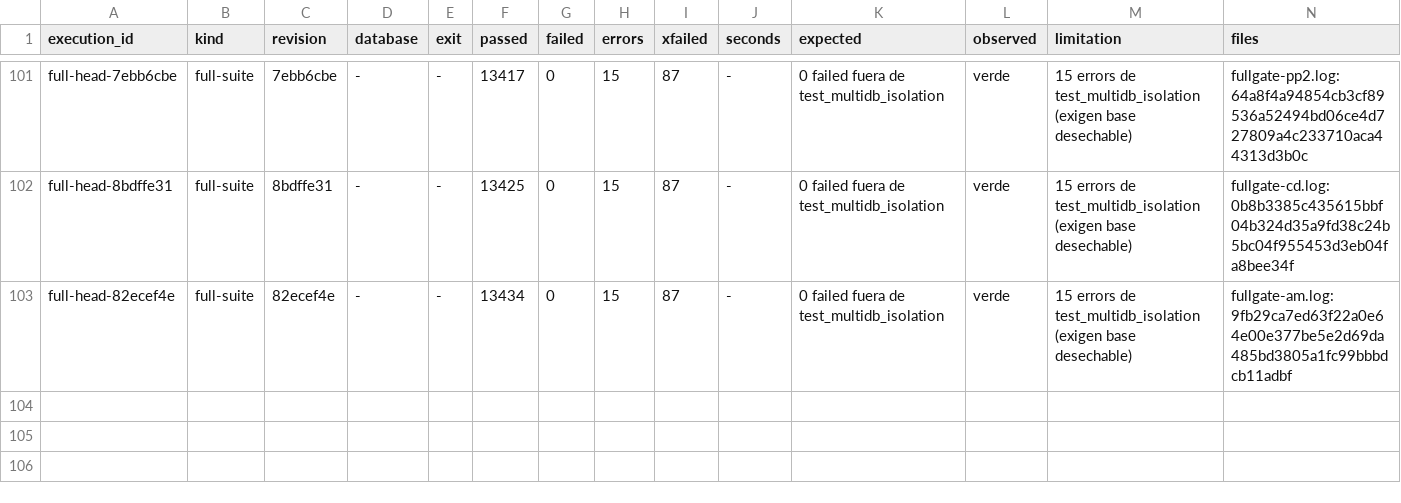
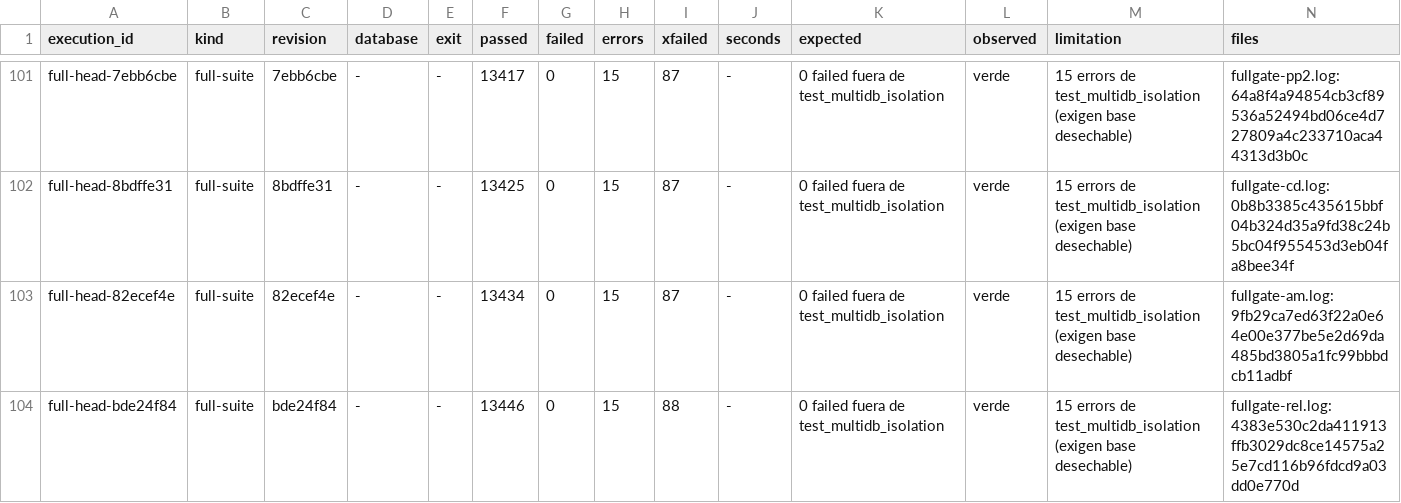
Before and after one commit to jcg-admin/kaupamex-api, a TSV file: scripts/workbench/orm-continuation-plan-20261103T095630/outputs/gates/index.tsv, drawn as a sheet; only a part is shown, gaps mark what is left out.

Commit message:
Record the full suite on bde24f84
13446 passed, 0 failed outside test_multidb_isolation; its 15 errors
need a disposable database and are expected here.

```diff
--- a/scripts/workbench/orm-continuation-plan-20261103T095630/outputs/gates/index.tsv
+++ b/scripts/workbench/orm-continuation-plan-20261103T095630/outputs/gates/index.tsv
@@ -103 +103,2 @@ full-head-8bdffe31	full-suite	8bdffe31	-	-	13425	0	15	87	-	0 failed fuera de tes
 full-head-82ecef4e	full-suite	82ecef4e	-	-	13434	0	15	87	-	0 failed fuera de test_multidb_isolation	verde	15 errors de test_multidb_isolation (exigen base desechable)	fullgate-am.log:9fb29ca7ed63f22a0e64e00e377be5e2d69da485bd3805a1fc99bbbdcb11adbf
+full-head-bde24f84	full-suite	bde24f84	-	-	13446	0	15	88	-	0 failed fuera de test_multidb_isolation	verde	15 errors de test_multidb_isolation (exigen base desechable)	fullgate-rel.log:4383e530c2da411913ffb3029dc8ce14575a25e7cd116b96fdcd9a03dd0e770d
```
Also changed, not shown: 1 other file.
